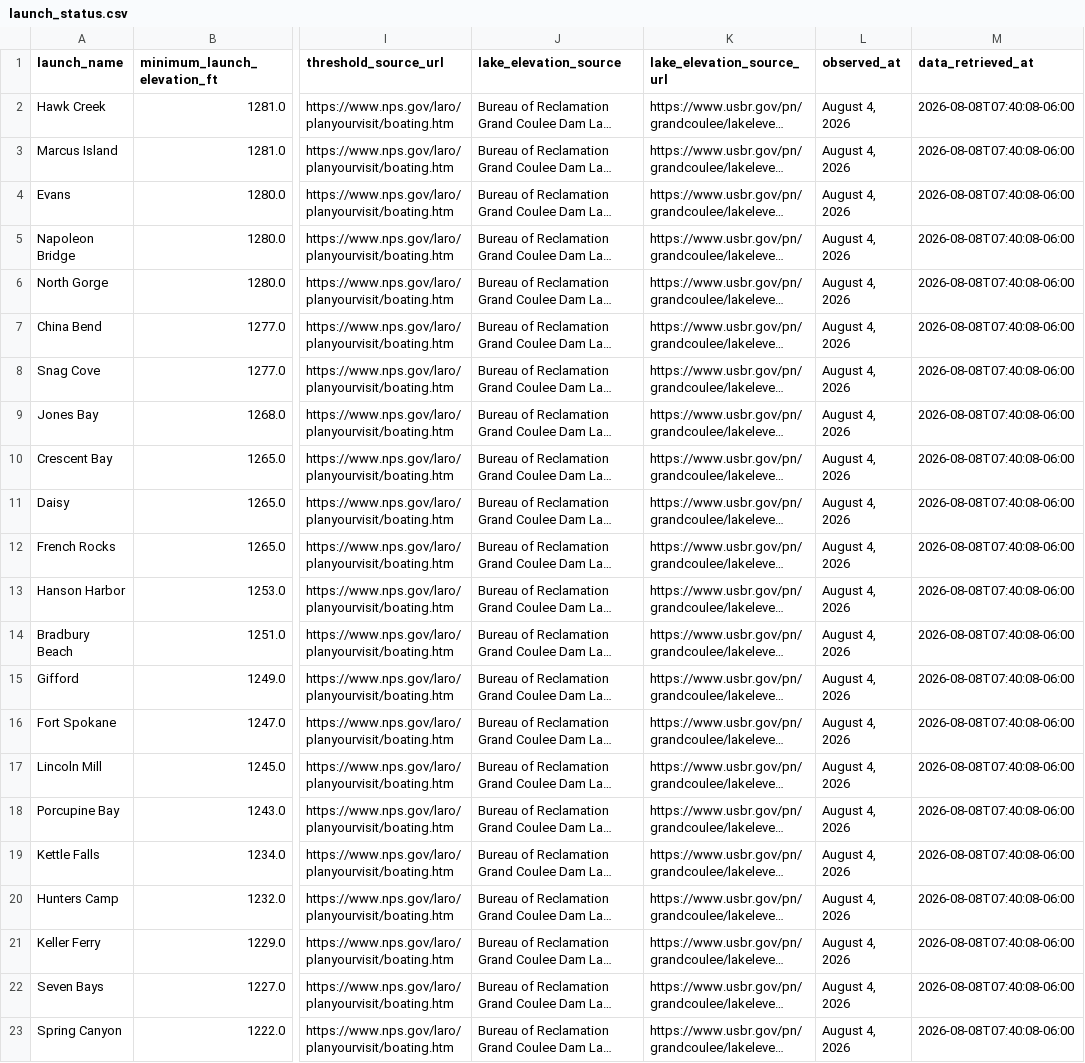
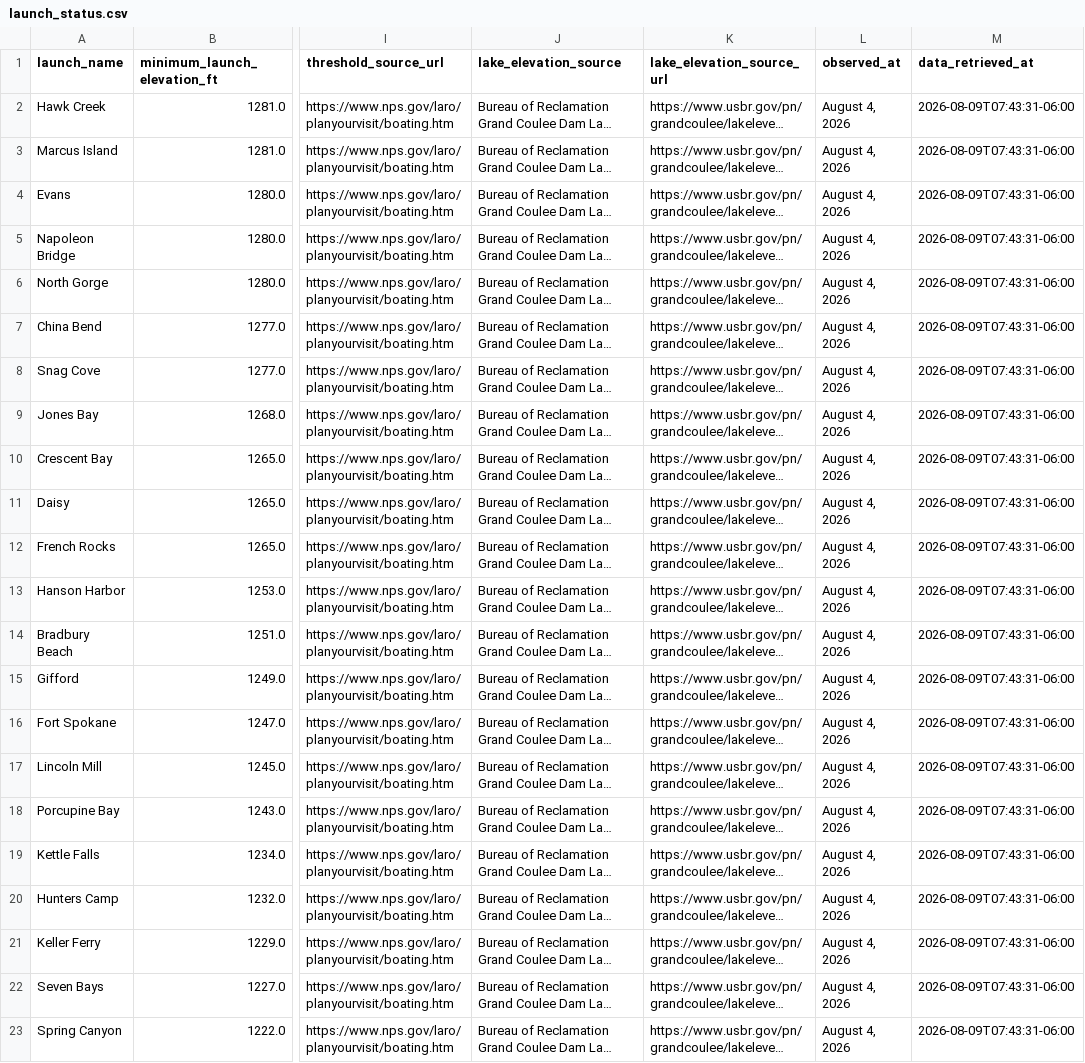
Before and after one commit to JustAppTools/lake-roosevelt-launchability-dashboard, a CSV file: data/processed/launch_status.csv, drawn as a sheet; only a part is shown, gaps mark what is left out; long unchanged cells end in …; the diff names each change by its address in the sheet, - before the commit and + after, or states it on an @@ line.

```diff
--- a/data/processed/launch_status.csv
+++ b/data/processed/launch_status.csv
-M2:M23 (data_retrieved_at): 2026-08-08T07:40:08-06:00
+M2:M23 (data_retrieved_at): 2026-08-09T07:43:31-06:00
```
Also changed, not shown: data/raw/lake_elevation.csv, 4 other files.
